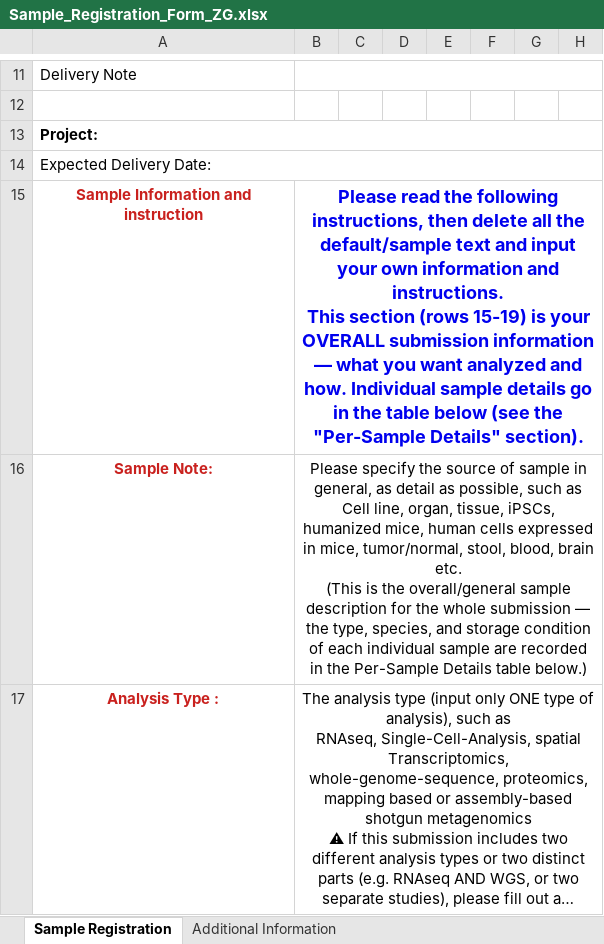
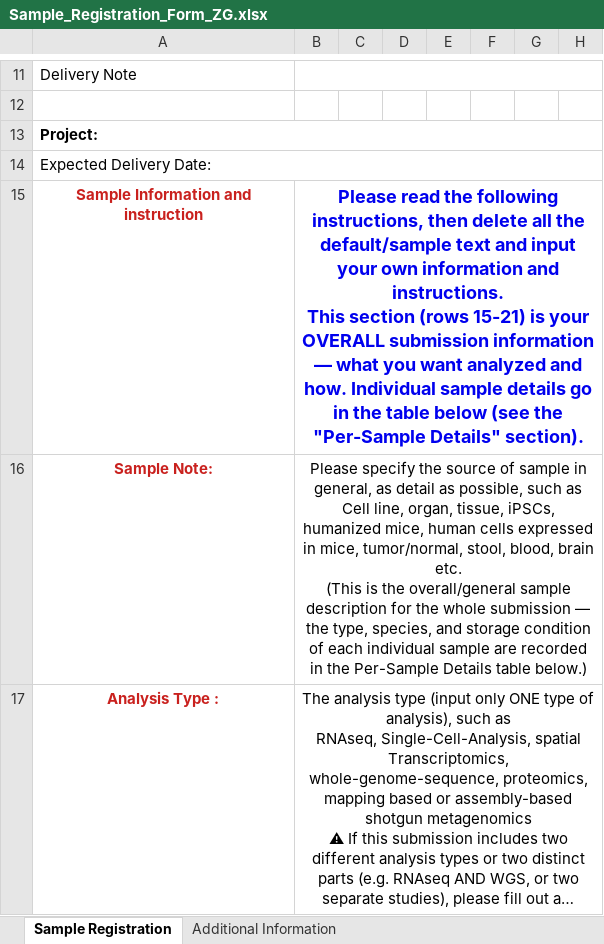
Before and after one commit to bioinfo-gao/GZ_Projects_2026H2, an Excel workbook: facilities/AI_and_Agent/Company/Sample_Registration_Form_ZG.xlsx, sheet Sample Registration, drawn as a sheet; only a part is shown, gaps mark what is left out; long unchanged cells end in …; values as stored, in another font and other column widths than the file's, no borders; the diff covers the shown part only; the diff names each change by its address in the sheet, - before the commit and + after, or states it on an @@ line.

```diff
--- a/facilities/AI_and_Agent/Company/Sample_Registration_Form_ZG.xlsx (sheet Sample Registration)
+++ b/facilities/AI_and_Agent/Company/Sample_Registration_Form_ZG.xlsx (sheet Sample Registration)
-B15: …section (rows 15-19) is your…
+B15: …section (rows 15-21) is your…
```
Also changed, not shown: 2 added rows, 1 removed row and 2 edited cells elsewhere in this sheet.
